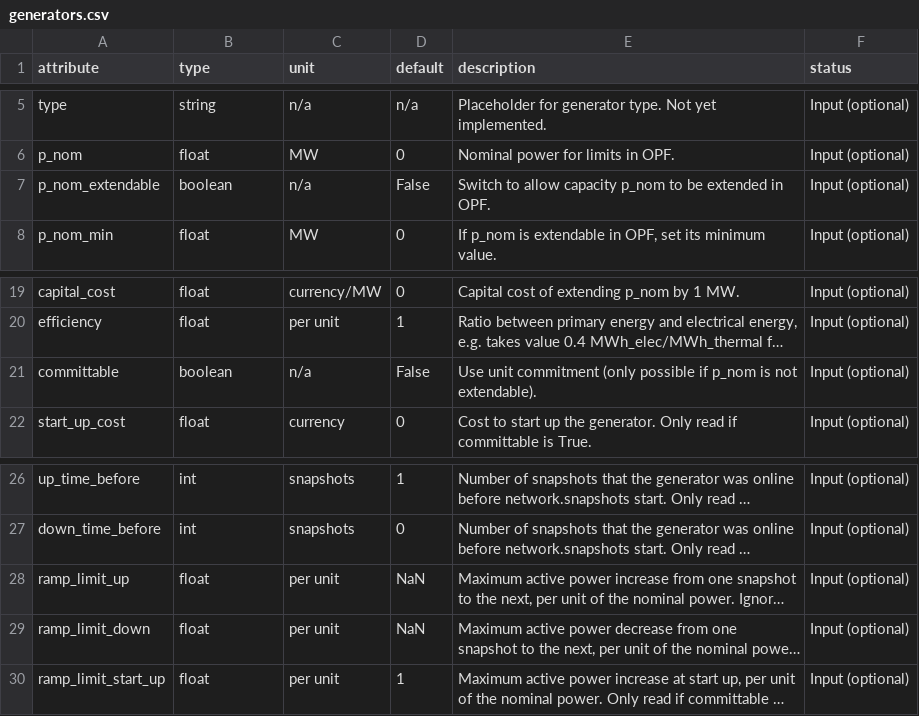
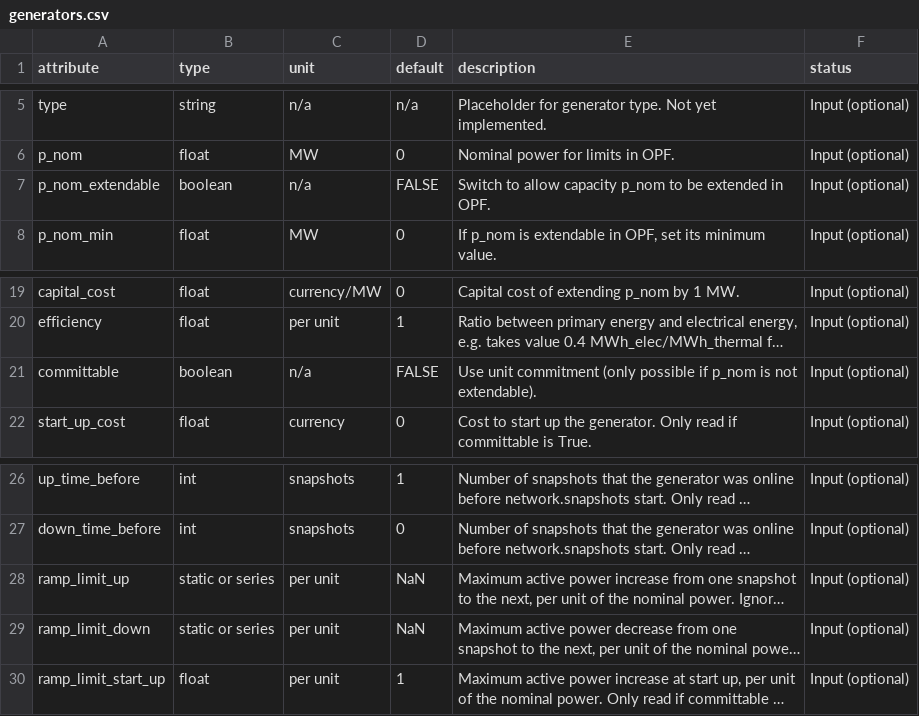
Before and after one commit to PyPSA/PyPSA, a CSV file: pypsa/component_attrs/generators.csv, drawn as a sheet; only a part is shown, gaps mark what is left out; long unchanged cells end in …; the diff names each change by its address in the sheet, - before the commit and + after, or states it on an @@ line.

Commit message:
Add dynamic ramp rates for generators and links
Currently does not include unit commitment

```diff
--- a/pypsa/component_attrs/generators.csv
+++ b/pypsa/component_attrs/generators.csv
-D7 (default): False
+D7 (default): FALSE
-D21 (default): False
+D21 (default): FALSE
-B28:B29 (type): float
+B28:B29 (type): static or series
```
Also changed, not shown: pypsa/component_attrs/links.csv, 1 other file.
